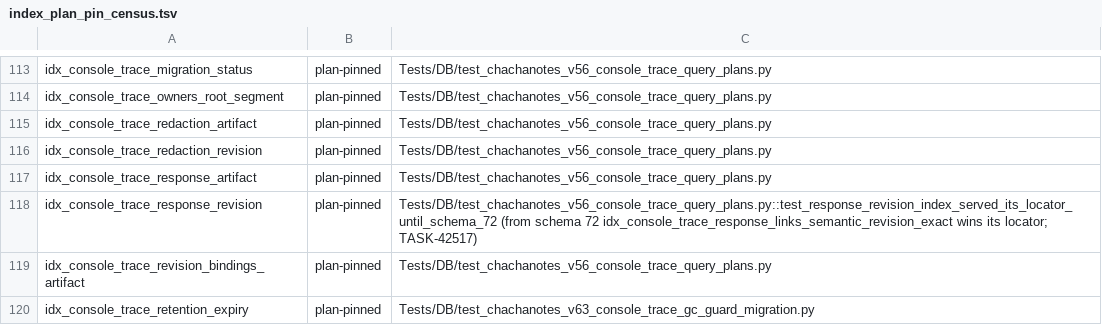
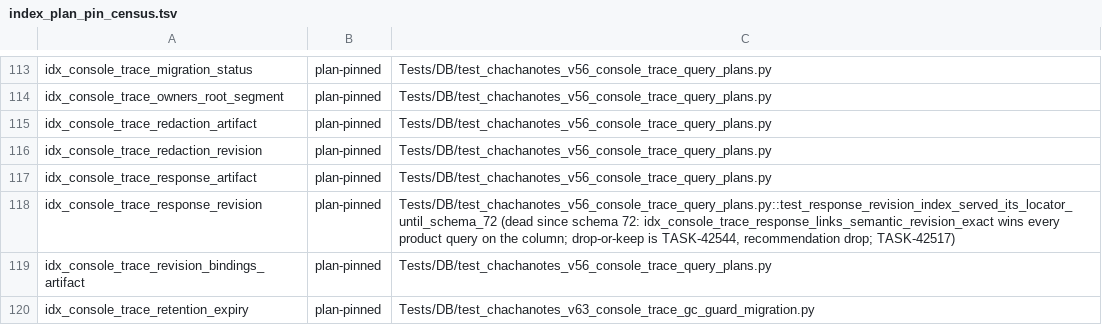
Before and after one commit to rmusser01/tldw_chatbook, a TSV file: scripts/index_plan_pin_census.tsv, drawn as a sheet; only a part is shown, gaps mark what is left out.

```diff
--- a/scripts/index_plan_pin_census.tsv
+++ b/scripts/index_plan_pin_census.tsv
@@ -117,3 +117,3 @@ idx_console_trace_redaction_revision	plan-pinned	Tests/DB/test_chachanotes_v56_c
 idx_console_trace_response_artifact	plan-pinned	Tests/DB/test_chachanotes_v56_console_trace_query_plans.py
-idx_console_trace_response_revision	plan-pinned	Tests/DB/test_chachanotes_v56_console_trace_query_plans.py::test_response_revision_index_served_its_locator_until_schema_72 (from schema 72 idx_console_trace_response_links_semantic_revision_exact wins its locator; TASK-42517)
+idx_console_trace_response_revision	plan-pinned	Tests/DB/test_chachanotes_v56_console_trace_query_plans.py::test_response_revision_index_served_its_locator_until_schema_72 (dead since schema 72: idx_console_trace_response_links_semantic_revision_exact wins every product query on the column; drop-or-keep is TASK-42544, recommendation drop; TASK-42517)
 idx_console_trace_revision_bindings_artifact	plan-pinned	Tests/DB/test_chachanotes_v56_console_trace_query_plans.py
```
Also changed, not shown: 8 other files.
